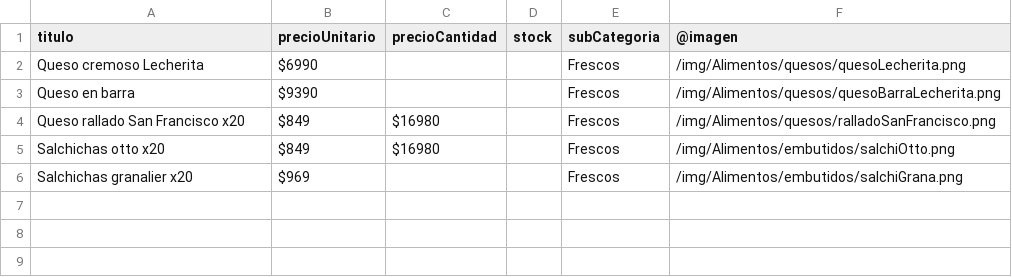
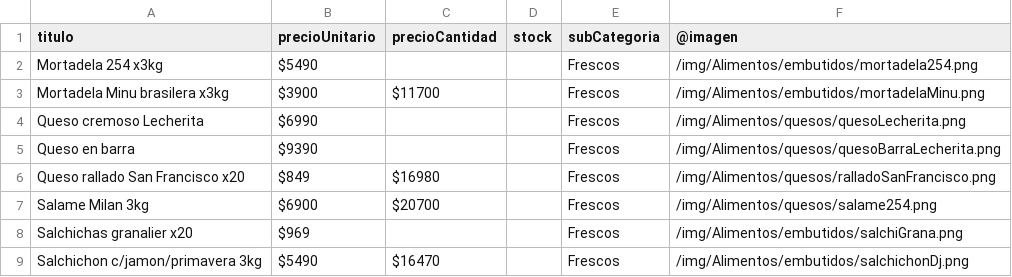
Before and after one commit to NahuySan/dm-catalog, a CSV file: data_csv/1_Comestibles - 1(2)_Frescos.csv, drawn as a sheet; removed rows and columns are numbered as before the commit, all else as after; the diff names each change by its address in the sheet, - before the commit and + after, or states it on an @@ line.

```diff
--- a/data_csv/1_Comestibles - 1(2)_Frescos.csv
+++ b/data_csv/1_Comestibles - 1(2)_Frescos.csv
+row 2: Mortadela 254 x3kg | $5490 |  |  | Frescos | /img/Alimentos/embutidos/mortadela254.png
+row 3: Mortadela Minu brasilera x3kg | $3900 | $11700 |  | Frescos | /img/Alimentos/embutidos/mortadelaMinu.png
-row 5: Salchichas otto x20 | $849 | $16980 |  | Frescos | /img/Alimentos/embutidos/salchiOtto.png
+row 7: Salame Milan 3kg | $6900 | $20700 |  | Frescos | /img/Alimentos/quesos/salame254.png
+row 9: Salchichon c/jamon/primavera 3kg | $5490 | $16470 |  | Frescos | /img/Alimentos/embutidos/salchichonDj.png
```
Also changed, not shown: data_csv/1_Comestibles - 1(0)_Resto.csv, data_csv/1_Comestibles - 1(1)_Golosinas.csv, 5 other files.
